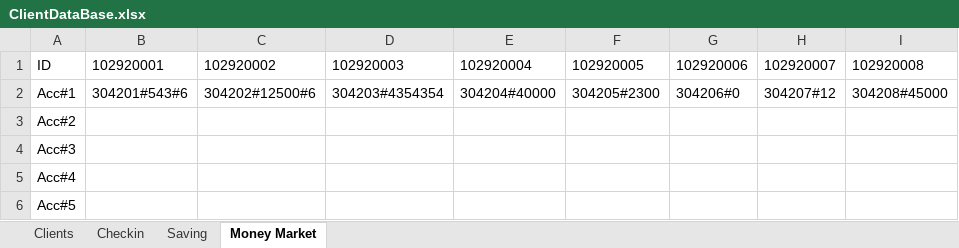
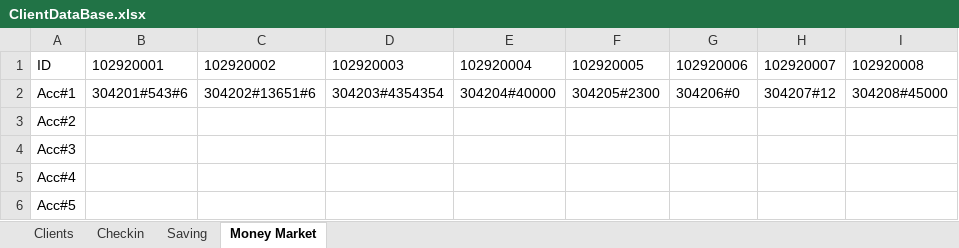
Before and after one commit to NargisUsman/ATM_Project, an Excel workbook: src/main/DataBase/ClientDataBase.xlsx, sheet Money Market, drawn as a sheet; only a part is shown; values as stored, in another font and other column widths than the file's, no borders; the diff names each change by its address in the sheet, - before the commit and + after, or states it on an @@ line.

```diff
--- a/src/main/DataBase/ClientDataBase.xlsx (sheet Money Market)
+++ b/src/main/DataBase/ClientDataBase.xlsx (sheet Money Market)
-C2: 304202#12500#6
+C2: 304202#13651#6
```
Also changed, not shown: sheet Saving, sheet Checkin, sheet Clients, 2 other files.
